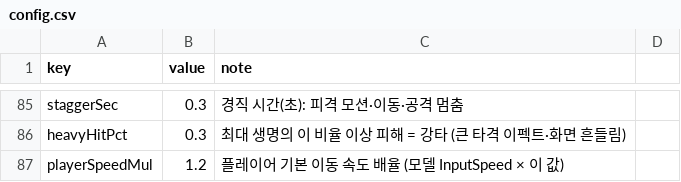
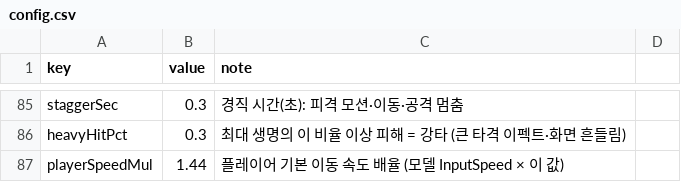
Before and after one commit to mogoshop/catch-and-keep, a CSV file: data/config.csv, drawn as a sheet; only a part is shown, gaps mark what is left out.

```diff
--- a/data/config.csv
+++ b/data/config.csv
@@ -86,2 +86,2 @@ staggerSec,0.3,경직 시간(초): 피격 모션·이동·공격 멈춤
 heavyHitPct,0.3,최대 생명의 이 비율 이상 피해 = 강타 (큰 타격 이펙트·화면 흔들림)
-playerSpeedMul,1.2,플레이어 기본 이동 속도 배율 (모델 InputSpeed × 이 값)
+playerSpeedMul,1.44,플레이어 기본 이동 속도 배율 (모델 InputSpeed × 이 값)
```
Also changed, not shown: 3 other files.
